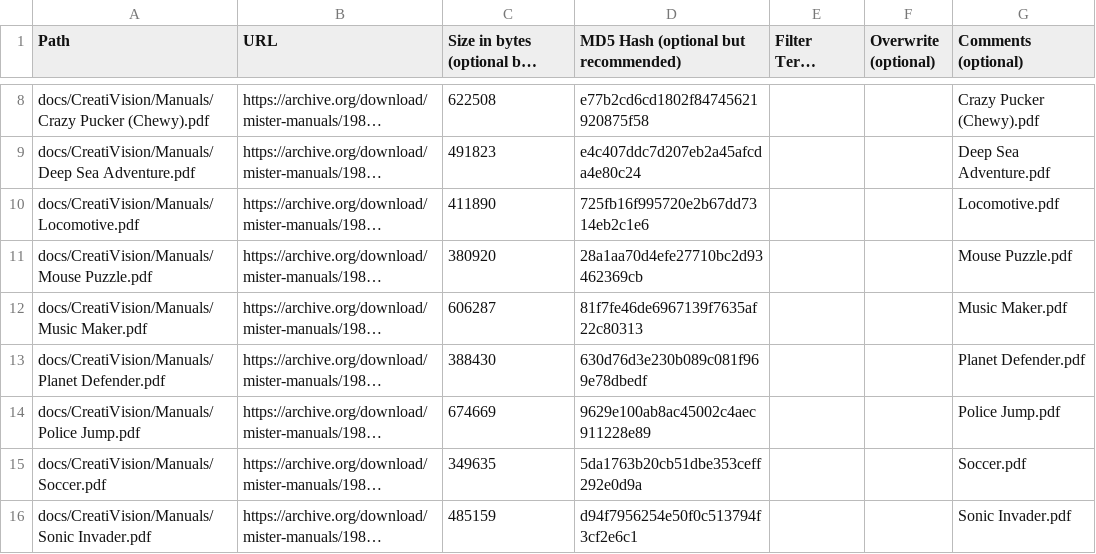
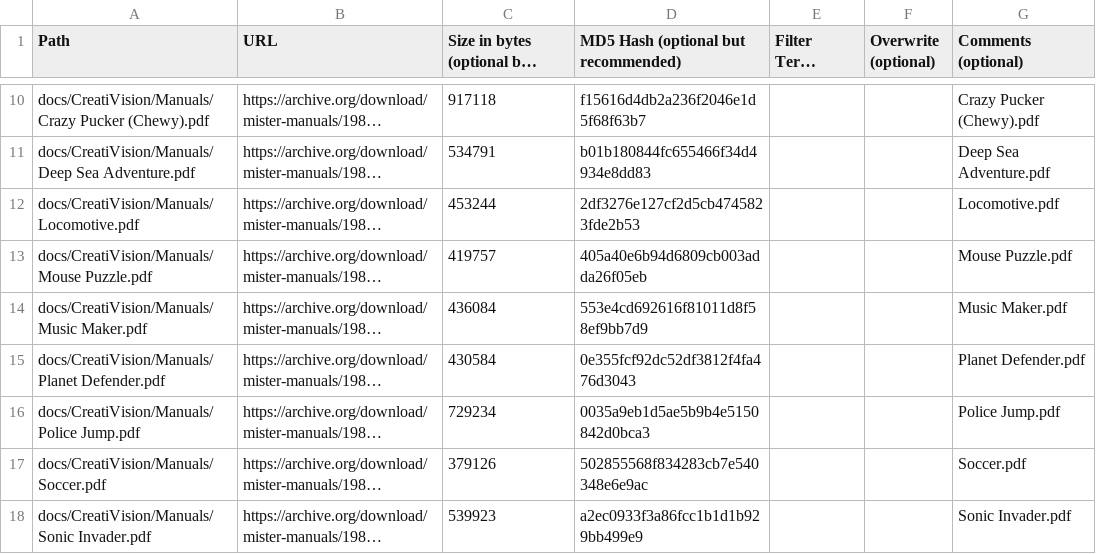
Before and after one commit to ajgowans/manualsdb-creativision, a CSV file: external_files.csv, drawn as a sheet; only a part is shown, gaps mark what is left out; long unchanged cells end in …; addresses are those after the commit; the diff covers the shown part only; the diff names each change by its address in the sheet, - before the commit and + after, or states it on an @@ line.

Commit message:
Update external_files.csv

```diff
--- a/external_files.csv
+++ b/external_files.csv
-C10: 622508
+C10: 917118
-D10: e77b2cd6cd1802f84745621920875f58
+D10: f15616d4db2a236f2046e1d5f68f63b7
-C11: 491823
+C11: 534791
-D11: e4c407ddc7d207eb2a45afcda4e80c24
+D11: b01b180844fc655466f34d4934e8dd83
-C12: 411890
+C12: 453244
-D12: 725fb16f995720e2b67dd7314eb2c1e6
+D12: 2df3276e127cf2d5cb4745823fde2b53
-C13: 380920
+C13: 419757
-D13: 28a1aa70d4efe27710bc2d93462369cb
+D13: 405a40e6b94d6809cb003adda26f05eb
-C14: 606287
+C14: 436084
-D14: 81f7fe46de6967139f7635af22c80313
+D14: 553e4cd692616f81011d8f58ef9bb7d9
-C15: 388430
+C15: 430584
-D15: 630d76d3e230b089c081f969e78dbedf
+D15: 0e355fcf92dc52df3812f4fa476d3043
-C16: 674669
+C16: 729234
-D16: 9629e100ab8ac45002c4aec911228e89
+D16: 0035a9eb1d5ae5b9b4e5150842d0bca3
-C17: 349635
+C17: 379126
-D17: 5da1763b20cb51dbe353ceff292e0d9a
+D17: 502855568f834283cb7e540348e6e9ac
-C18: 485159
+C18: 539923
-D18: d94f7956254e50f0c513794f3cf2e6c1
+D18: a2ec0933f3a86fcc1b1d1b929bb499e9
```
Also changed, not shown: 2 added rows and 16 edited cells elsewhere in this file.
